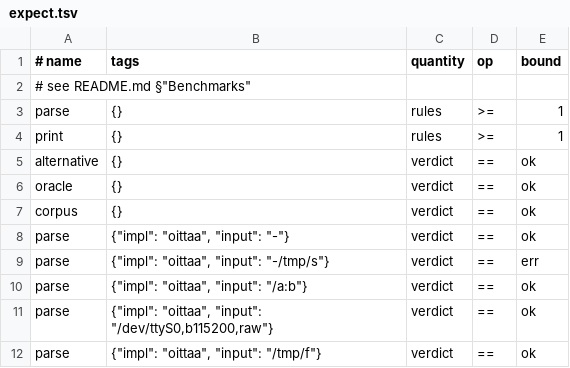
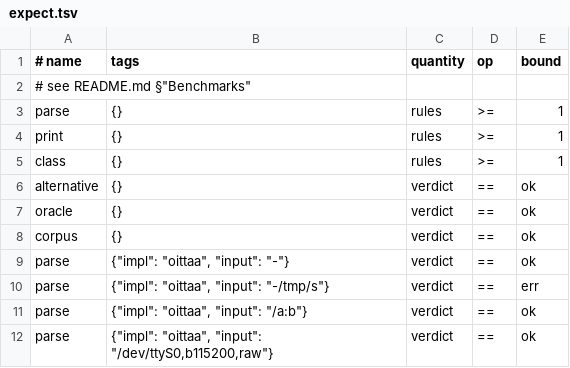
Before and after one commit to sw2m/pdbd, a TSV file: crates/socat/bench/expect.tsv, drawn as a sheet; only a part is shown; the shorter side is filled out with more unchanged rows; the diff names each change by its address in the sheet, - before the commit and + after, or states it on an @@ line.

```diff
--- a/crates/socat/bench/expect.tsv
+++ b/crates/socat/bench/expect.tsv
+row 5: class | {} | rules | >= | 1
```
Also changed, not shown: 24 other files.
